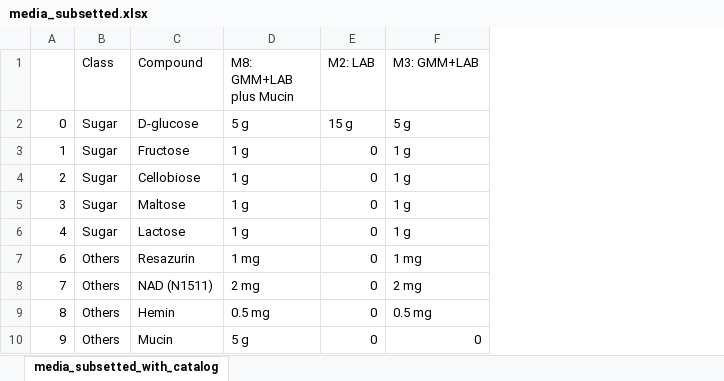
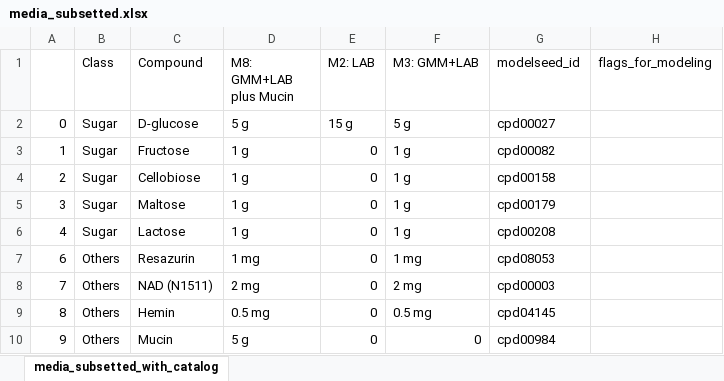
Before and after one commit to medlocklab/iterative_pfba, an Excel workbook: data/media_subsetted.xlsx, sheet media_subsetted_with_catalog, drawn as a sheet; only a part is shown; values as stored, in another font and other column widths than the file's, no borders; the diff names each change by its address in the sheet, - before the commit and + after, or states it on an @@ line.

Commit message:
updated media composition and generated all draft reconstructions

```diff
--- a/data/media_subsetted.xlsx (sheet media_subsetted_with_catalog)
+++ b/data/media_subsetted.xlsx (sheet media_subsetted_with_catalog)
+column G (modelseed_id), rows 2-10: cpd00027 | cpd00082 | cpd00158 | cpd00179 | cpd00208 | cpd08053 | cpd00003 | cpd04145 | cpd00984
+column H (flags_for_modeling), empty
```
Also changed, not shown: 21 other files.
